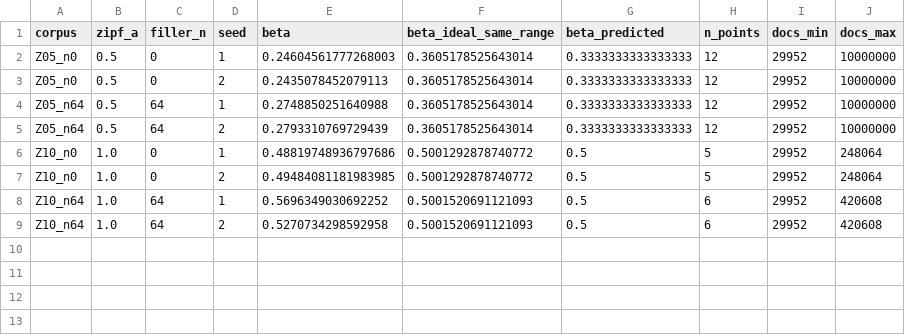
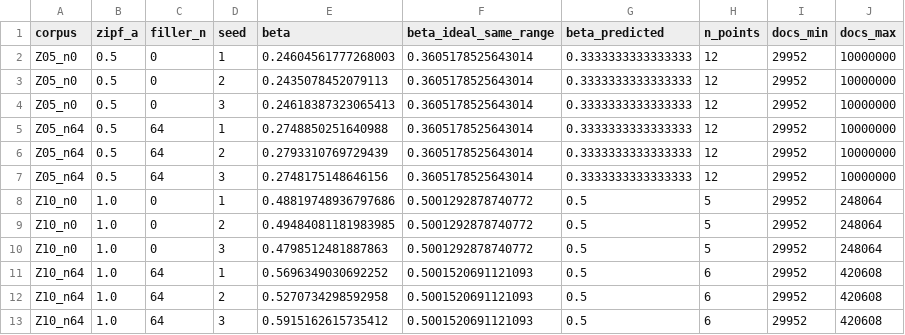
Before and after one commit to Pokee-AI/bits-not-tokens, a CSV file: results/beta_fits.csv, drawn as a sheet.

```diff
--- a/results/beta_fits.csv
+++ b/results/beta_fits.csv
@@ -3,7 +3,11 @@ Z05_n0,0.5,0,1,0.24604561777268003,0.3605178525643014,0.3333333333333333,12,2995
 Z05_n0,0.5,0,2,0.2435078452079113,0.3605178525643014,0.3333333333333333,12,29952,10000000
+Z05_n0,0.5,0,3,0.24618387323065413,0.3605178525643014,0.3333333333333333,12,29952,10000000
 Z05_n64,0.5,64,1,0.2748850251640988,0.3605178525643014,0.3333333333333333,12,29952,10000000
 Z05_n64,0.5,64,2,0.2793310769729439,0.3605178525643014,0.3333333333333333,12,29952,10000000
+Z05_n64,0.5,64,3,0.2748175148646156,0.3605178525643014,0.3333333333333333,12,29952,10000000
 Z10_n0,1.0,0,1,0.48819748936797686,0.5001292878740772,0.5,5,29952,248064
 Z10_n0,1.0,0,2,0.49484081181983985,0.5001292878740772,0.5,5,29952,248064
+Z10_n0,1.0,0,3,0.4798512481887863,0.5001292878740772,0.5,5,29952,248064
 Z10_n64,1.0,64,1,0.5696349030692252,0.5001520691121093,0.5,6,29952,420608
 Z10_n64,1.0,64,2,0.5270734298592958,0.5001520691121093,0.5,6,29952,420608
+Z10_n64,1.0,64,3,0.5915162615735412,0.5001520691121093,0.5,6,29952,420608
```
Also changed, not shown: results/identity_ratio.csv, results/ieff.csv, 22 other files.
